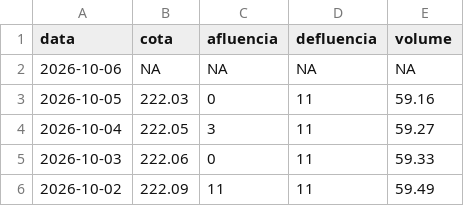
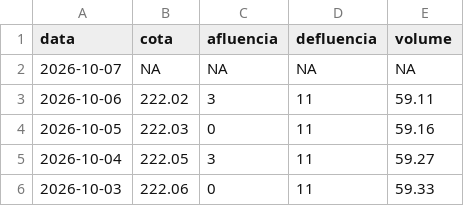
Before and after one commit to paulobarros/res_pedra, a CSV file: data/pedra_dados.csv, drawn as a sheet; only a part is shown; the shorter side is filled out with more unchanged rows.

```diff
--- a/data/pedra_dados.csv
+++ b/data/pedra_dados.csv
@@ -1,3 +1,4 @@
 "data","cota","afluencia","defluencia","volume"
-2026-10-06,NA,NA,NA,NA
+2026-10-07,NA,NA,NA,NA
+2026-10-06,222.02,3,11,59.11
 2026-10-05,222.03,0,11,59.16
```
